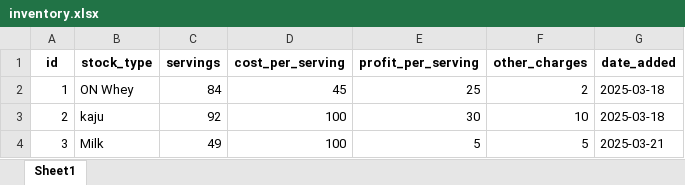
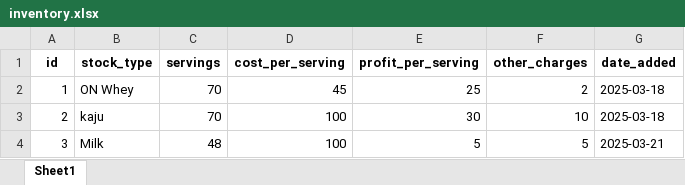
Before and after one commit to danishjavedcodes/gym_management, an Excel workbook: data/inventory.xlsx, sheet Sheet1, drawn as a sheet; values as stored, in another font and other column widths than the file's, no borders; the diff names each change by its address in the sheet, - before the commit and + after, or states it on an @@ line.

```diff
--- a/data/inventory.xlsx (sheet Sheet1)
+++ b/data/inventory.xlsx (sheet Sheet1)
-C2 (servings): 84
+C2 (servings): 70
-C3 (servings): 92
+C3 (servings): 70
-C4 (servings): 49
+C4 (servings): 48
```
Also changed, not shown: data/sales.xlsx, 3 other files.
